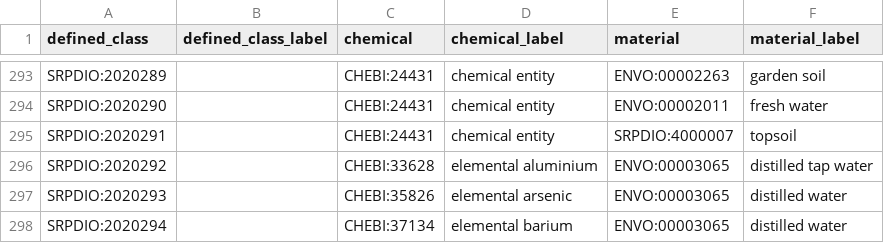
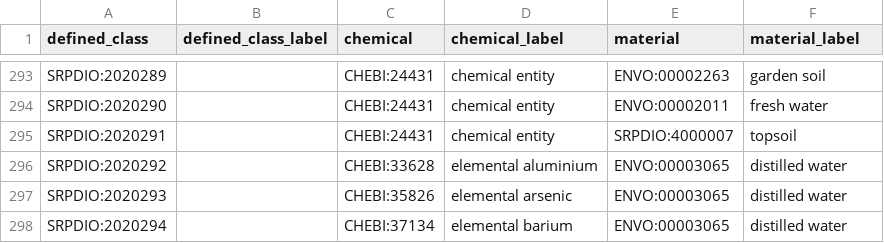
Before and after one commit to UA-SRC-data/srpdio, a TSV file: src/patterns/data/default/chemical_concentration.tsv, drawn as a sheet; only a part is shown, gaps mark what is left out.

Commit message:
fix a typo in the chemical concentration data file

```diff
--- a/src/patterns/data/default/chemical_concentration.tsv
+++ b/src/patterns/data/default/chemical_concentration.tsv
@@ -295,3 +295,3 @@ SRPDIO:2020290		CHEBI:24431	chemical entity	ENVO:00002011	fresh water
 SRPDIO:2020291		CHEBI:24431	chemical entity	SRPDIO:4000007	topsoil
-SRPDIO:2020292		CHEBI:33628	elemental aluminium	ENVO:00003065	distilled tap water
+SRPDIO:2020292		CHEBI:33628	elemental aluminium	ENVO:00003065	distilled water
 SRPDIO:2020293		CHEBI:35826	elemental arsenic	ENVO:00003065	distilled water
```
